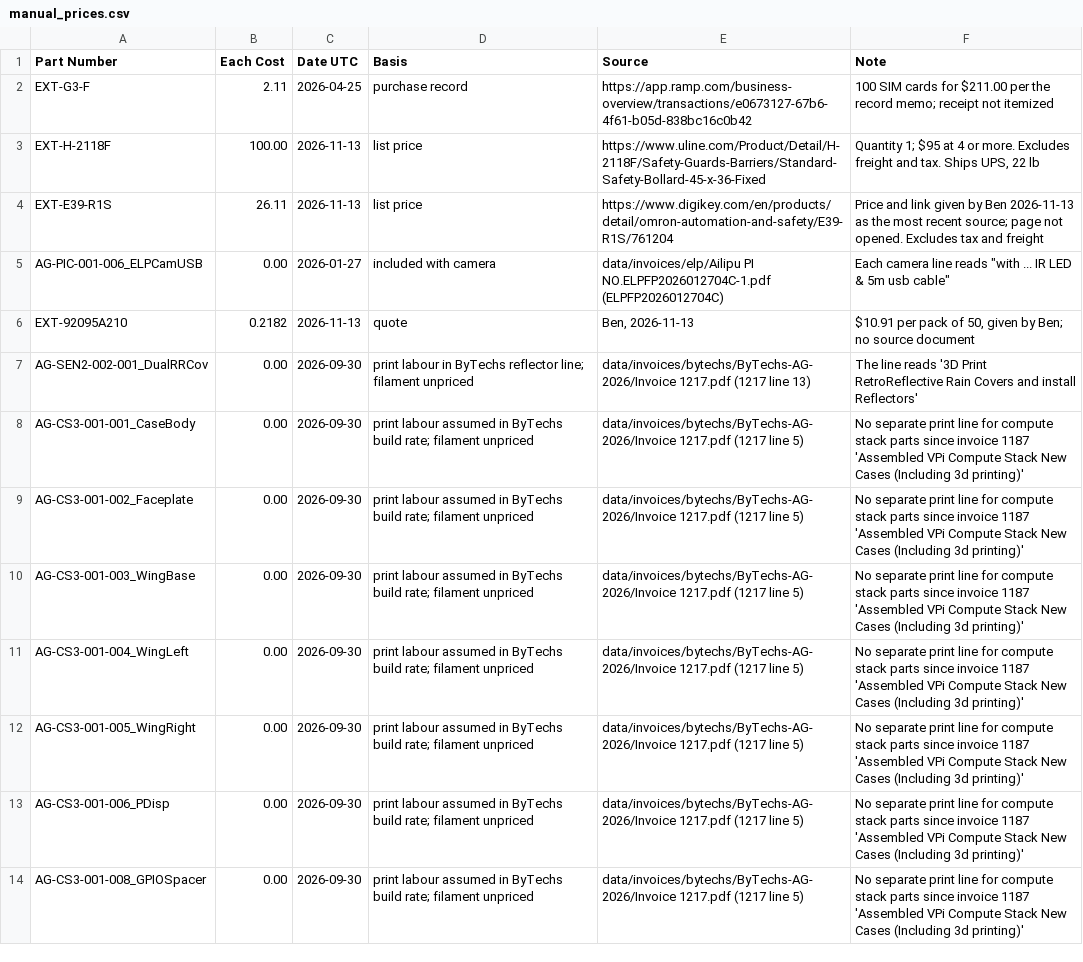
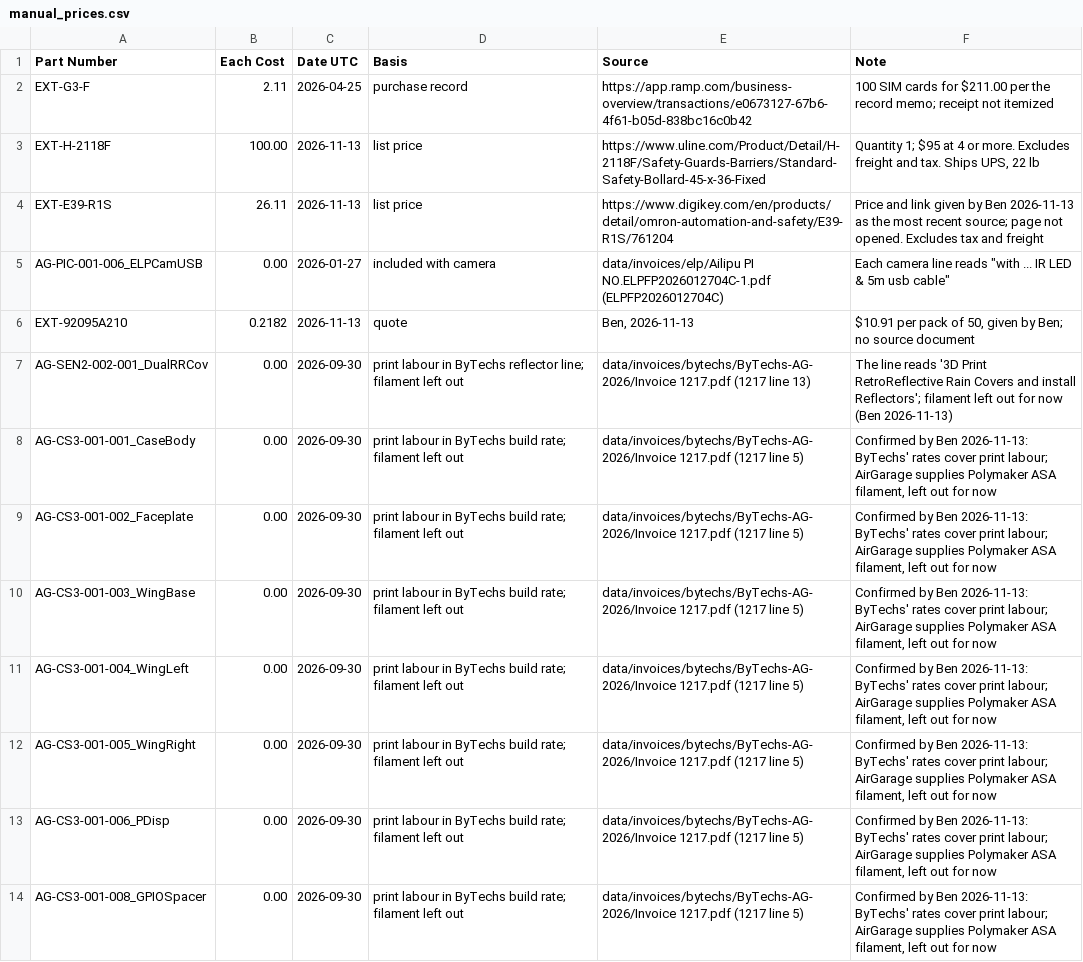
Before and after one commit to WardBenjamin/katana_aligni_migration, a CSV file: scratchpad/2026-11-13-vpi-assembly-price/manual_prices.csv, drawn as a sheet; only a part is shown; the diff covers the shown part only.

```diff
--- a/scratchpad/2026-11-13-vpi-assembly-price/manual_prices.csv
+++ b/scratchpad/2026-11-13-vpi-assembly-price/manual_prices.csv
@@ -6,9 +6,9 @@ AG-PIC-001-006_ELPCamUSB,0.00,2026-01-27,included with camera,data/invoices/elp/
 EXT-92095A210,0.2182,2026-11-13,quote,"Ben, 2026-11-13","$10.91 per pack of 50, given by Ben; no source document"
-AG-SEN2-002-001_DualRRCov,0.00,2026-09-30,print labour in ByTechs reflector line; filament unpriced,data/invoices/bytechs/ByTechs-AG-2026/Invoice 1217.pdf (1217 line 13),The line reads '3D Print RetroReflective Rain Covers and install Reflectors'
-AG-CS3-001-001_CaseBody,0.00,2026-09-30,print labour assumed in ByTechs build rate; filament unpriced,data/invoices/bytechs/ByTechs-AG-2026/Invoice 1217.pdf (1217 line 5),No separate print line for compute stack parts since invoice 1187 'Assembled VPi Compute Stack New Cases (Including 3d printing)'
-AG-CS3-001-002_Faceplate,0.00,2026-09-30,print labour assumed in ByTechs build rate; filament unpriced,data/invoices/bytechs/ByTechs-AG-2026/Invoice 1217.pdf (1217 line 5),No separate print line for compute stack parts since invoice 1187 'Assembled VPi Compute Stack New Cases (Including 3d printing)'
-AG-CS3-001-003_WingBase,0.00,2026-09-30,print labour assumed in ByTechs build rate; filament unpriced,data/invoices/bytechs/ByTechs-AG-2026/Invoice 1217.pdf (1217 line 5),No separate print line for compute stack parts since invoice 1187 'Assembled VPi Compute Stack New Cases (Including 3d printing)'
-AG-CS3-001-004_WingLeft,0.00,2026-09-30,print labour assumed in ByTechs build rate; filament unpriced,data/invoices/bytechs/ByTechs-AG-2026/Invoice 1217.pdf (1217 line 5),No separate print line for compute stack parts since invoice 1187 'Assembled VPi Compute Stack New Cases (Including 3d printing)'
-AG-CS3-001-005_WingRight,0.00,2026-09-30,print labour assumed in ByTechs build rate; filament unpriced,data/invoices/bytechs/ByTechs-AG-2026/Invoice 1217.pdf (1217 line 5),No separate print line for compute stack parts since invoice 1187 'Assembled VPi Compute Stack New Cases (Including 3d printing)'
-AG-CS3-001-006_PDisp,0.00,2026-09-30,print labour assumed in ByTechs build rate; filament unpriced,data/invoices/bytechs/ByTechs-AG-2026/Invoice 1217.pdf (1217 line 5),No separate print line for compute stack parts since invoice 1187 'Assembled VPi Compute Stack New Cases (Including 3d printing)'
-AG-CS3-001-008_GPIOSpacer,0.00,2026-09-30,print labour assumed in ByTechs build rate; filament unpriced,data/invoices/bytechs/ByTechs-AG-2026/Invoice 1217.pdf (1217 line 5),No separate print line for compute stack parts since invoice 1187 'Assembled VPi Compute Stack New Cases (Including 3d printing)'
+AG-SEN2-002-001_DualRRCov,0.00,2026-09-30,print labour in ByTechs reflector line; filament left out,data/invoices/bytechs/ByTechs-AG-2026/Invoice 1217.pdf (1217 line 13),The line reads '3D Print RetroReflective Rain Covers and install Reflectors'; filament left out for now (Ben 2026-11-13)
+AG-CS3-001-001_CaseBody,0.00,2026-09-30,print labour in ByTechs build rate; filament left out,data/invoices/bytechs/ByTechs-AG-2026/Invoice 1217.pdf (1217 line 5),"Confirmed by Ben 2026-11-13: ByTechs' rates cover print labour; AirGarage supplies Polymaker ASA filament, left out for now"
+AG-CS3-001-002_Faceplate,0.00,2026-09-30,print labour in ByTechs build rate; filament left out,data/invoices/bytechs/ByTechs-AG-2026/Invoice 1217.pdf (1217 line 5),"Confirmed by Ben 2026-11-13: ByTechs' rates cover print labour; AirGarage supplies Polymaker ASA filament, left out for now"
+AG-CS3-001-003_WingBase,0.00,2026-09-30,print labour in ByTechs build rate; filament left out,data/invoices/bytechs/ByTechs-AG-2026/Invoice 1217.pdf (1217 line 5),"Confirmed by Ben 2026-11-13: ByTechs' rates cover print labour; AirGarage supplies Polymaker ASA filament, left out for now"
+AG-CS3-001-004_WingLeft,0.00,2026-09-30,print labour in ByTechs build rate; filament left out,data/invoices/bytechs/ByTechs-AG-2026/Invoice 1217.pdf (1217 line 5),"Confirmed by Ben 2026-11-13: ByTechs' rates cover print labour; AirGarage supplies Polymaker ASA filament, left out for now"
+AG-CS3-001-005_WingRight,0.00,2026-09-30,print labour in ByTechs build rate; filament left out,data/invoices/bytechs/ByTechs-AG-2026/Invoice 1217.pdf (1217 line 5),"Confirmed by Ben 2026-11-13: ByTechs' rates cover print labour; AirGarage supplies Polymaker ASA filament, left out for now"
+AG-CS3-001-006_PDisp,0.00,2026-09-30,print labour in ByTechs build rate; filament left out,data/invoices/bytechs/ByTechs-AG-2026/Invoice 1217.pdf (1217 line 5),"Confirmed by Ben 2026-11-13: ByTechs' rates cover print labour; AirGarage supplies Polymaker ASA filament, left out for now"
+AG-CS3-001-008_GPIOSpacer,0.00,2026-09-30,print labour in ByTechs build rate; filament left out,data/invoices/bytechs/ByTechs-AG-2026/Invoice 1217.pdf (1217 line 5),"Confirmed by Ben 2026-11-13: ByTechs' rates cover print labour; AirGarage supplies Polymaker ASA filament, left out for now"
```
Also changed, not shown: 5 added rows and 16 edited cells elsewhere in this file, scratchpad/2026-11-13-vpi-assembly-price/out/rr-bollard-dual46_price_lines.csv, scratchpad/2026-11-13-vpi-assembly-price/price_adders.csv, 6 other files.
